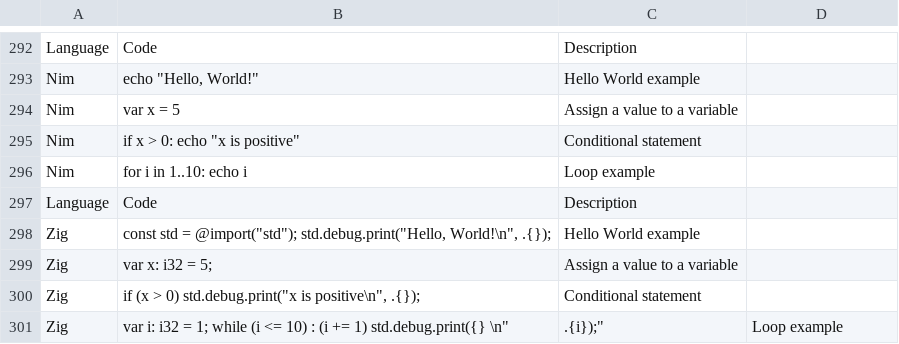
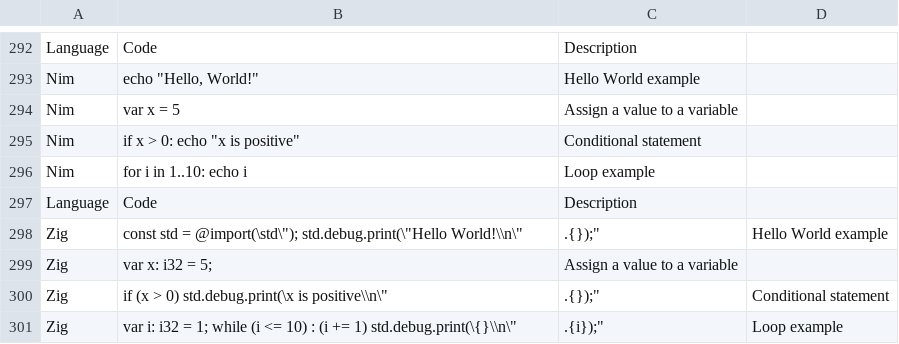
Before and after one commit to DiverseBloom780/Ai-Model-Training-Datasets, a CSV file: Programming.csv, drawn as a sheet; only a part is shown, gaps mark what is left out.

Commit message:
Update Programming.csv

```diff
--- a/Programming.csv
+++ b/Programming.csv
@@ -297,5 +297,5 @@
 "Language","Code","Description"
-"Zig","const std = @import(""std""); std.debug.print(""Hello, World!\n"", .{});","Hello World example"
+"Zig","const std = @import(\"std\"); std.debug.print(\"Hello World!\\n\", .{});","Hello World example"
 "Zig","var x: i32 = 5;","Assign a value to a variable"
-"Zig","if (x > 0) std.debug.print(""x is positive\n"", .{});","Conditional statement"
-"Zig","var i: i32 = 1; while (i <= 10) : (i += 1) std.debug.print("{} \n", .{i});","Loop example"
+"Zig","if (x > 0) std.debug.print(\"x is positive\\n\", .{});","Conditional statement"
+"Zig","var i: i32 = 1; while (i <= 10) : (i += 1) std.debug.print(\"{}\\n\", .{i});","Loop example"
```
